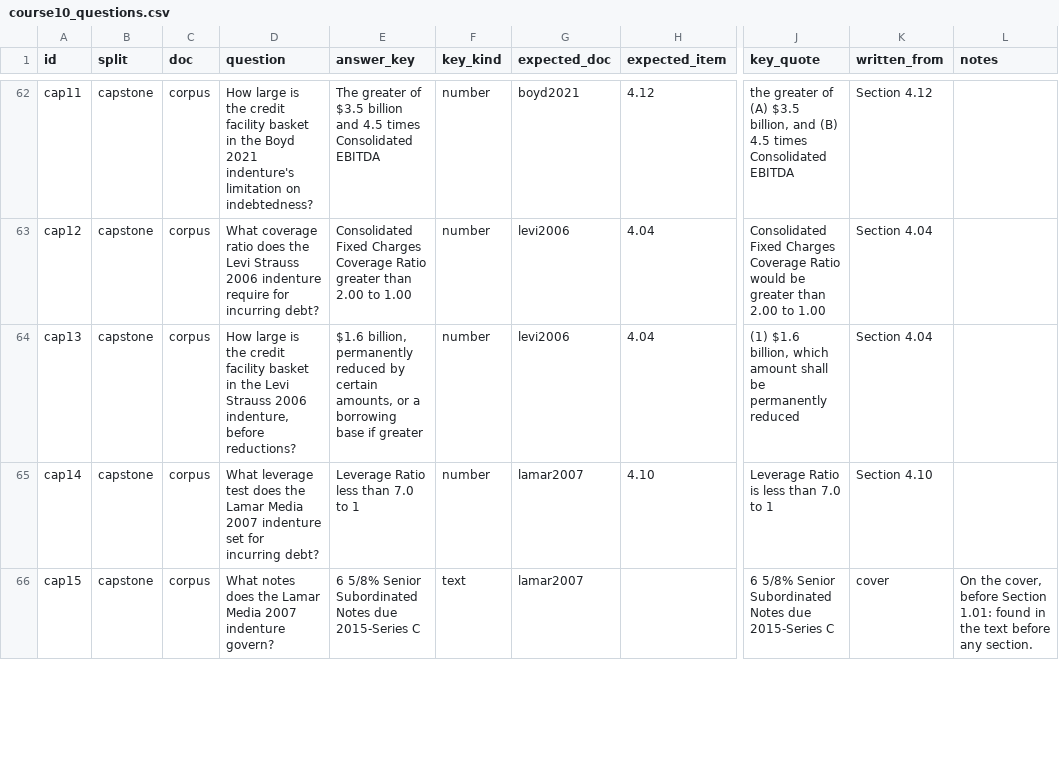
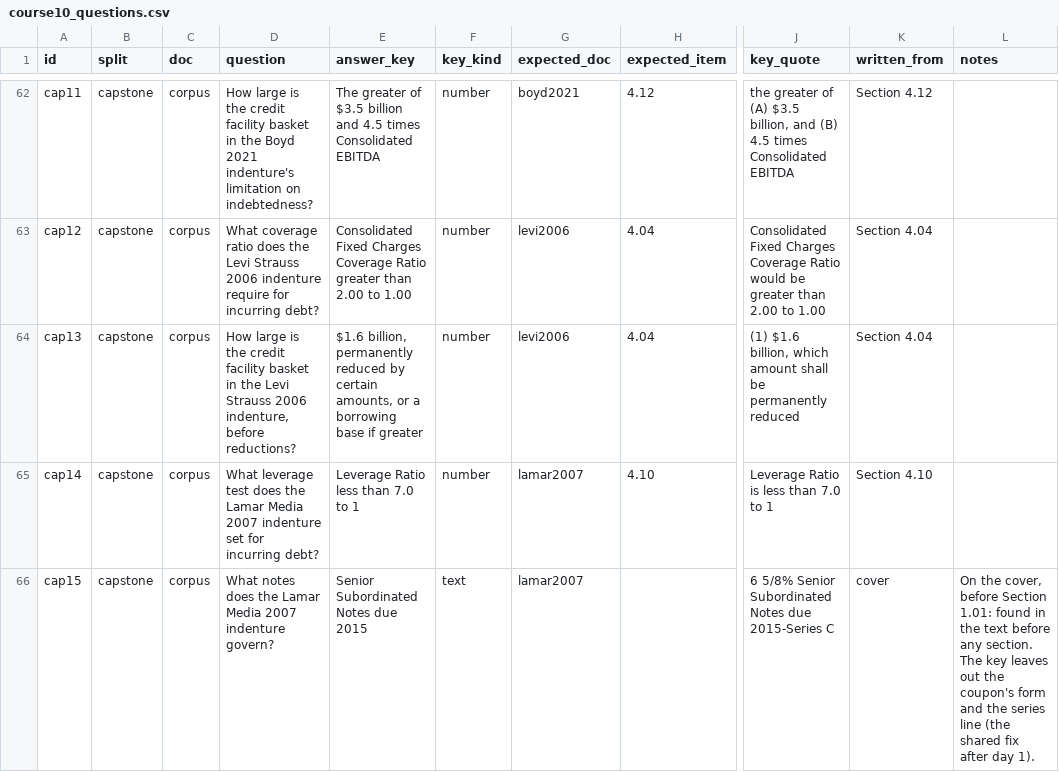
Before and after one commit to lenamonj/python-fixed-income, a CSV file: data/course10_questions.csv, drawn as a sheet; only a part is shown, gaps mark what is left out; the diff covers the shown part only; the diff names each change by its address in the sheet, - before the commit and + after, or states it on an @@ line.

```diff
--- a/data/course10_questions.csv
+++ b/data/course10_questions.csv
-E66 (answer_key): 6 5/8% Senior Subordinated Notes due 2015-Series C
+E66 (answer_key): Senior Subordinated Notes due 2015
-L66 (notes): …any section.
+L66 (notes): …any section. The key leaves out the coupon's form and the series line (the shared fix after day 1).
```
Also changed, not shown: 6 edited cells elsewhere in this file.
